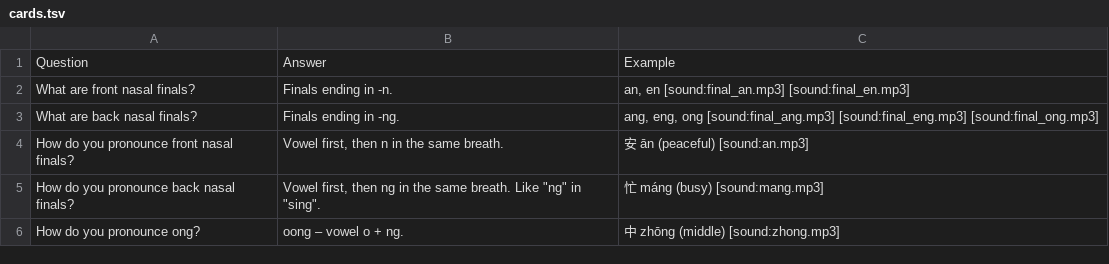
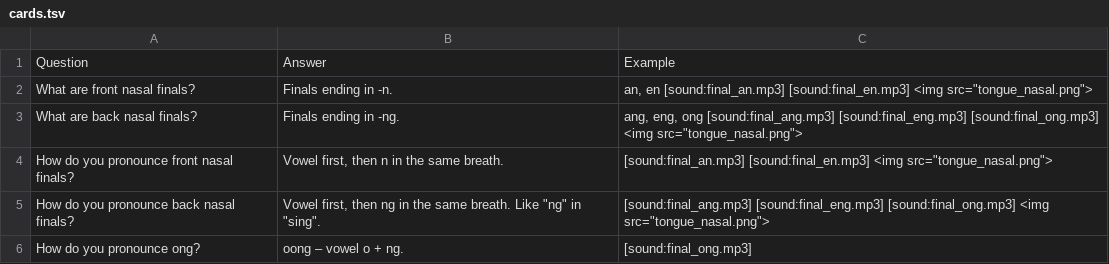
Before and after one commit to Waldmann-dev/Anki-Chinesisch, a TSV file: Chinese Grammar/00. Pinyin/09. Nasal Finals/cards.tsv, drawn as a sheet.

Commit message:
Update cards: pronunciation-group cards, letter audio, tongue images (196 cards)

```diff
--- a/Chinese Grammar/00. Pinyin/09. Nasal Finals/cards.tsv
+++ b/Chinese Grammar/00. Pinyin/09. Nasal Finals/cards.tsv
@@ -1,6 +1,6 @@
 Question	Answer	Example
-What are front nasal finals?	Finals ending in -n.	an, en [sound:final_an.mp3] [sound:final_en.mp3]
-What are back nasal finals?	Finals ending in -ng.	ang, eng, ong [sound:final_ang.mp3] [sound:final_eng.mp3] [sound:final_ong.mp3]
-How do you pronounce front nasal finals?	Vowel first, then n in the same breath.	安 ān (peaceful) [sound:an.mp3]
-How do you pronounce back nasal finals?	Vowel first, then ng in the same breath. Like "ng" in "sing".	忙 máng (busy) [sound:mang.mp3]
-How do you pronounce ong?	oong – vowel o + ng.	中 zhōng (middle) [sound:zhong.mp3]
+What are front nasal finals?	Finals ending in -n.	an, en [sound:final_an.mp3] [sound:final_en.mp3] <img src="tongue_nasal.png">
+What are back nasal finals?	Finals ending in -ng.	ang, eng, ong [sound:final_ang.mp3] [sound:final_eng.mp3] [sound:final_ong.mp3] <img src="tongue_nasal.png">
+How do you pronounce front nasal finals?	Vowel first, then n in the same breath.	[sound:final_an.mp3] [sound:final_en.mp3] <img src="tongue_nasal.png">
+How do you pronounce back nasal finals?	Vowel first, then ng in the same breath. Like "ng" in "sing".	[sound:final_ang.mp3] [sound:final_eng.mp3] [sound:final_ong.mp3] <img src="tongue_nasal.png">
+How do you pronounce ong?	oong – vowel o + ng.	[sound:final_ong.mp3]
```
